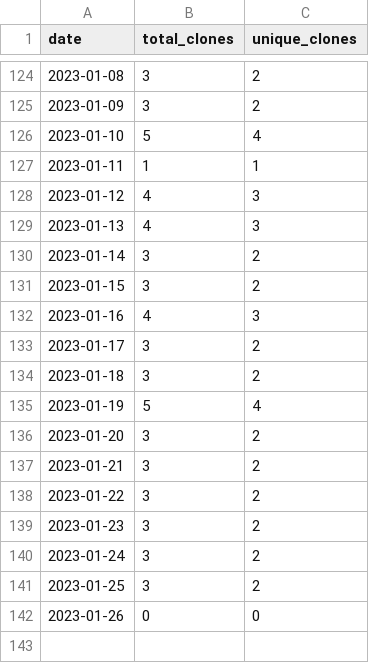
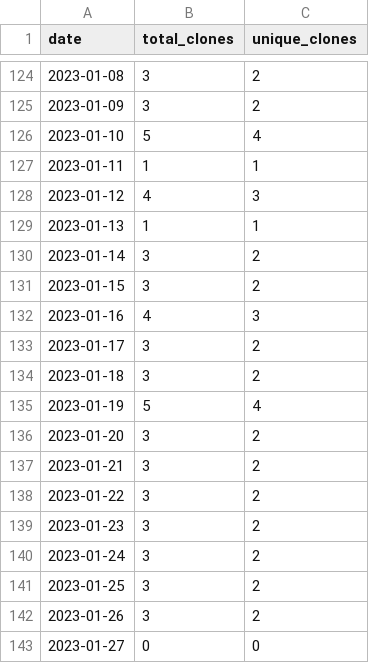
Before and after one commit to MatthewBentz/COMP5120, a CSV file: .traffic/clones.csv, drawn as a sheet; only a part is shown, gaps mark what is left out.

Commit message:
Updating repository traffic graph

```diff
--- a/.traffic/clones.csv
+++ b/.traffic/clones.csv
@@ -128,3 +128,3 @@ date,total_clones,unique_clones
 2023-01-12,4,3
-2023-01-13,4,3
+2023-01-13,1,1
 2023-01-14,3,2
@@ -141,2 +141,3 @@ date,total_clones,unique_clones
 2023-01-25,3,2
-2023-01-26,0,0
+2023-01-26,3,2
+2023-01-27,0,0
```
Also changed, not shown: .traffic/views.csv, 3 other files.
